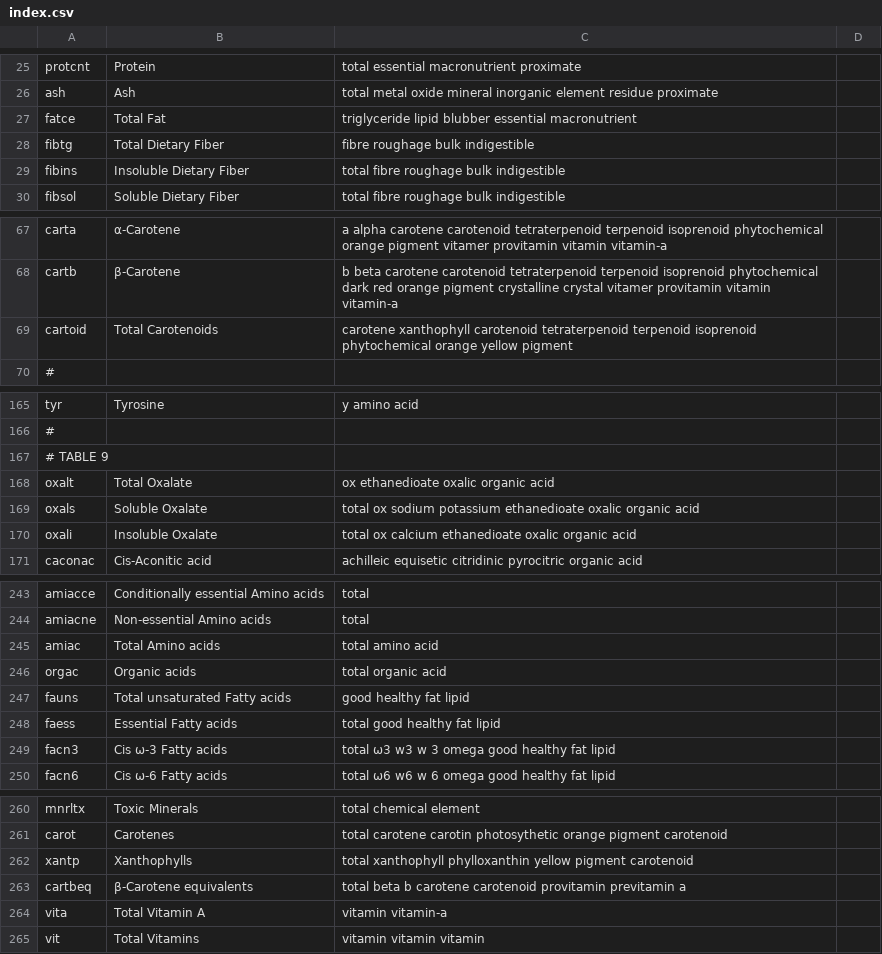
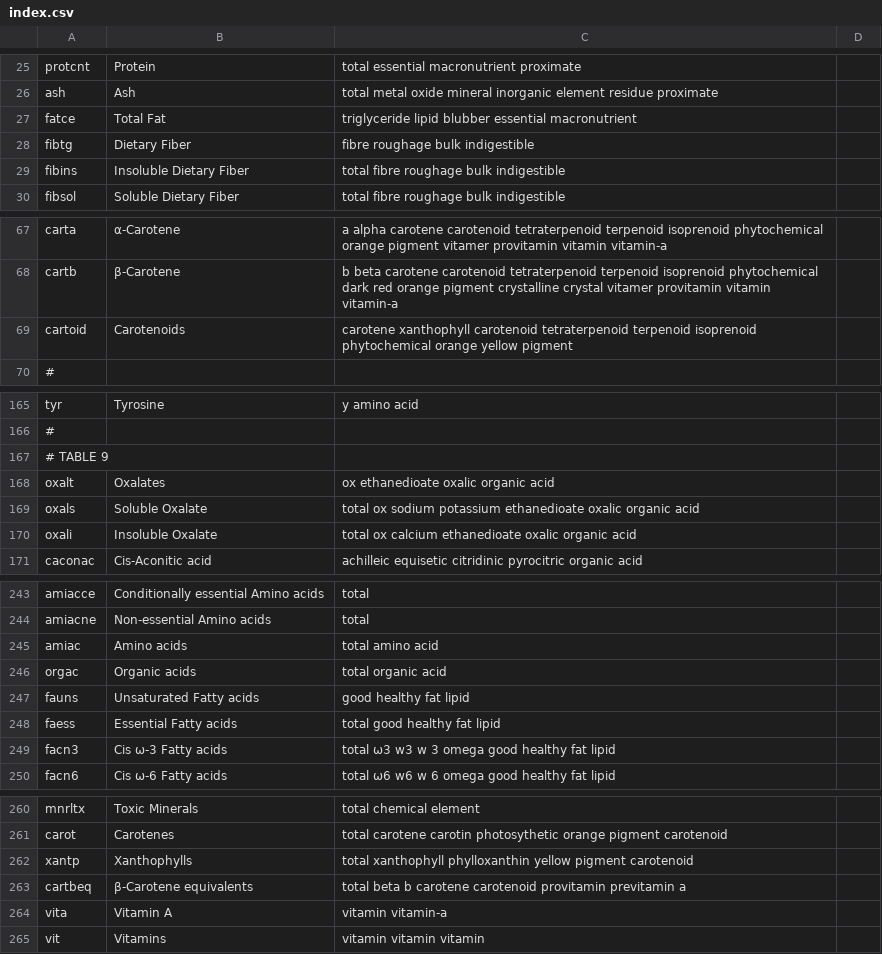
Before and after one commit to nodef/ifct2017, a CSV file: index.csv, drawn as a sheet; only a part is shown, gaps mark what is left out; the diff covers the shown part only.

Commit message:
:snowman: keep *total* only for fat

```diff
--- a/index.csv
+++ b/index.csv
@@ -27,3 +27,3 @@ ash,Ash,total metal oxide mineral inorganic element residue proximate
 fatce,Total Fat,triglyceride lipid blubber essential macronutrient
-fibtg,Total Dietary Fiber,fibre roughage bulk indigestible
+fibtg,Dietary Fiber,fibre roughage bulk indigestible
 fibins,Insoluble Dietary Fiber,total fibre roughage bulk indigestible
@@ -68,3 +68,3 @@ carta,α-Carotene,a alpha carotene carotenoid tetraterpenoid terpenoid isoprenoi
 cartb,β-Carotene,b beta carotene carotenoid tetraterpenoid terpenoid isoprenoid phytochemical dark red orange pigment crystalline crystal vitamer provitamin vitamin vitamin-a
-cartoid,Total Carotenoids,carotene xanthophyll carotenoid tetraterpenoid terpenoid isoprenoid phytochemical orange yellow pigment
+cartoid,Carotenoids,carotene xanthophyll carotenoid tetraterpenoid terpenoid isoprenoid phytochemical orange yellow pigment
 #
@@ -167,3 +167,3 @@ tyr,Tyrosine,y amino acid
 # TABLE 9
-oxalt,Total Oxalate,ox ethanedioate oxalic organic acid
+oxalt,Oxalates,ox ethanedioate oxalic organic acid
 oxals,Soluble Oxalate,total ox sodium potassium ethanedioate oxalic organic acid
@@ -244,5 +244,5 @@ amiacce,Conditionally essential Amino acids,total
 amiacne,Non-essential Amino acids,total
-amiac,Total Amino acids,total amino acid
+amiac,Amino acids,total amino acid
 orgac,Organic acids,total organic acid
-fauns,Total unsaturated Fatty acids,good healthy fat lipid
+fauns,Unsaturated Fatty acids,good healthy fat lipid
 faess,Essential Fatty acids,total good healthy fat lipid
@@ -263,3 +263,3 @@ xantp,Xanthophylls,total xanthophyll phylloxanthin yellow pigment carotenoid
 cartbeq,β-Carotene equivalents,total beta b carotene carotenoid provitamin previtamin a
-vita,Total Vitamin A,vitamin vitamin-a
-vit,Total Vitamins,vitamin vitamin vitamin
+vita,Vitamin A,vitamin vitamin-a
+vit,Vitamins,vitamin vitamin vitamin
```
Also changed, not shown: 13 edited cells elsewhere in this file, 2 other files.
